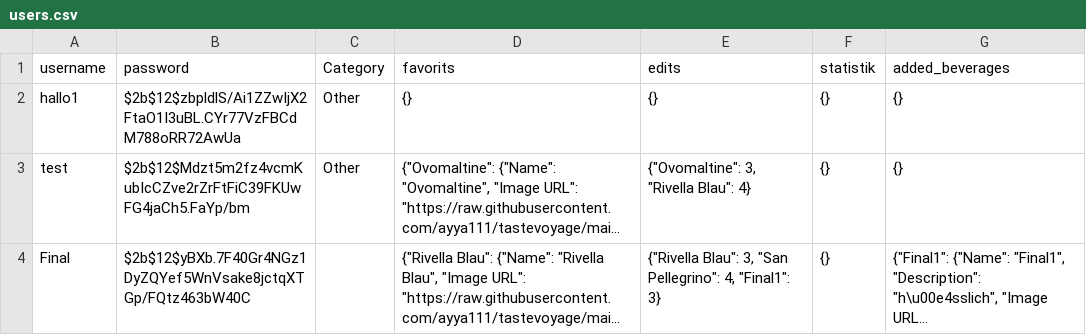
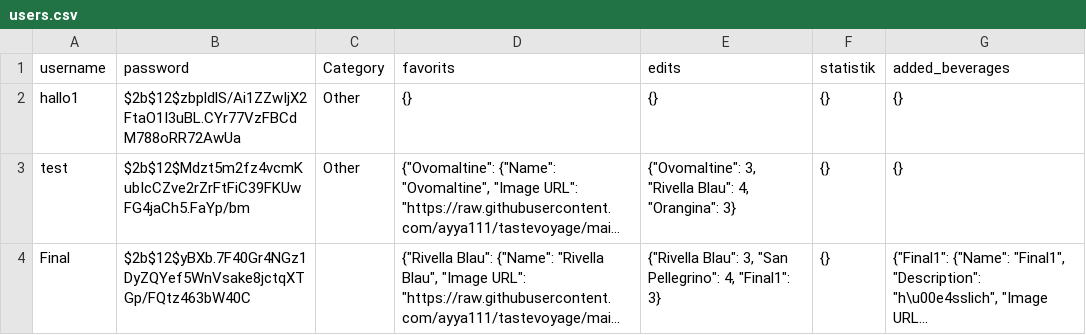
Before and after one commit to ayya111/tastevoyage, a CSV file: users.csv, drawn as a sheet; long unchanged cells end in …; the diff names each change by its address in the sheet, - before the commit and + after, or states it on an @@ line.

Commit message:
update file

```diff
--- a/users.csv
+++ b/users.csv
-E3 (edits): {"Ovomaltine": 3, "Rivella Blau": 4}
+E3 (edits): {"Ovomaltine": 3, "Rivella Blau": 4, "Orangina": 3}
```
